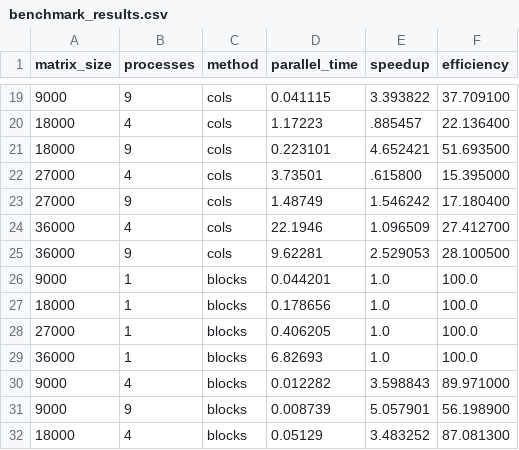
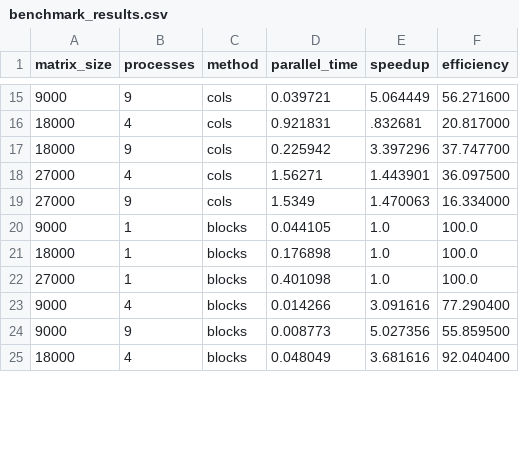
Before and after one commit to DarrrNik/MPILab1, a CSV file: task2/results/benchmark_results.csv, drawn as a sheet; only a part is shown, gaps mark what is left out; the diff covers the shown part only.

```diff
--- a/task2/results/benchmark_results.csv
+++ b/task2/results/benchmark_results.csv
@@ -19,14 +15,11 @@ matrix_size,processes,method,parallel_time,speedup,efficiency
-9000,9,cols,0.041115,3.393822,37.709100
-18000,4,cols,1.17223,.885457,22.136400
-18000,9,cols,0.223101,4.652421,51.693500
-27000,4,cols,3.73501,.615800,15.395000
-27000,9,cols,1.48749,1.546242,17.180400
-36000,4,cols,22.1946,1.096509,27.412700
-36000,9,cols,9.62281,2.529053,28.100500
-9000,1,blocks,0.044201,1.0,100.0
-18000,1,blocks,0.178656,1.0,100.0
-27000,1,blocks,0.406205,1.0,100.0
-36000,1,blocks,6.82693,1.0,100.0
-9000,4,blocks,0.012282,3.598843,89.971000
-9000,9,blocks,0.008739,5.057901,56.198900
-18000,4,blocks,0.05129,3.483252,87.081300
+9000,9,cols,0.039721,5.064449,56.271600
+18000,4,cols,0.921831,.832681,20.817000
+18000,9,cols,0.225942,3.397296,37.747700
+27000,4,cols,1.56271,1.443901,36.097500
+27000,9,cols,1.5349,1.470063,16.334000
+9000,1,blocks,0.044105,1.0,100.0
+18000,1,blocks,0.176898,1.0,100.0
+27000,1,blocks,0.401098,1.0,100.0
+9000,4,blocks,0.014266,3.091616,77.290400
+9000,9,blocks,0.008773,5.027356,55.859500
+18000,4,blocks,0.048049,3.681616,92.040400
```
Also changed, not shown: 6 removed rows and 36 edited cells elsewhere in this file, 11 other files.
